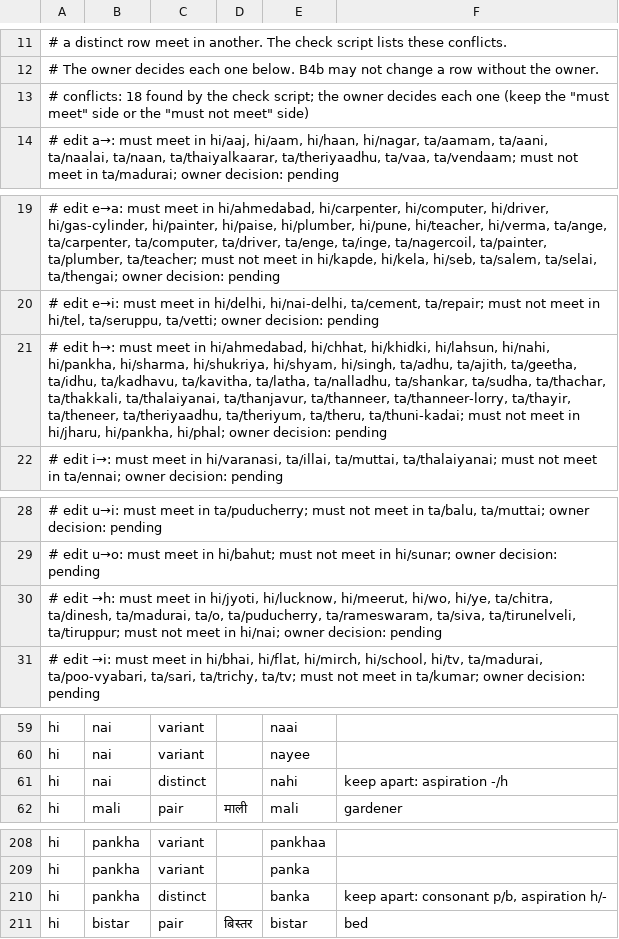
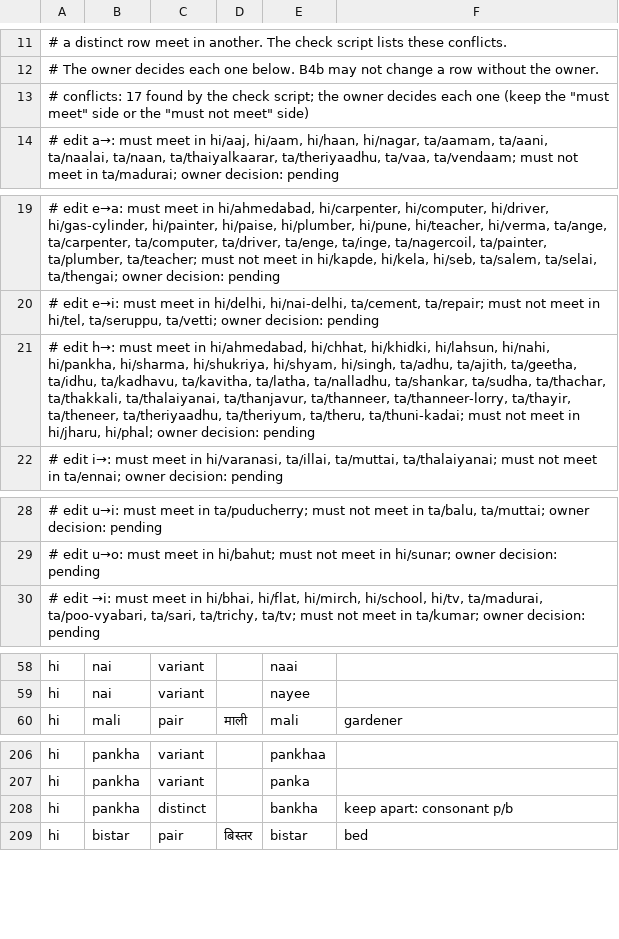
Before and after one commit to syneroym/syneroym, a TSV file: docs/planning/milestones/M08B-language-and-structure/spelling-pairs.tsv, drawn as a sheet; only a part is shown, gaps mark what is left out.

```diff
--- a/docs/planning/milestones/M08B-language-and-structure/spelling-pairs.tsv
+++ b/docs/planning/milestones/M08B-language-and-structure/spelling-pairs.tsv
@@ -12,3 +12,3 @@
 # The owner decides each one below. B4b may not change a row without the owner.
-# conflicts: 18 found by the check script; the owner decides each one (keep the "must meet" side or the "must not meet" side)
+# conflicts: 17 found by the check script; the owner decides each one (keep the "must meet" side or the "must not meet" side)
 #   edit a→: must meet in hi/aaj, hi/aam, hi/haan, hi/nagar, ta/aamam, ta/aani, ta/naalai, ta/naan, ta/thaiyalkaarar, ta/theriyaadhu, ta/vaa, ta/vendaam; must not meet in ta/madurai; owner decision: pending
@@ -20,3 +20,3 @@
 #   edit e→i: must meet in hi/delhi, hi/nai-delhi, ta/cement, ta/repair; must not meet in hi/tel, ta/seruppu, ta/vetti; owner decision: pending
-#   edit h→: must meet in hi/ahmedabad, hi/chhat, hi/khidki, hi/lahsun, hi/nahi, hi/pankha, hi/sharma, hi/shukriya, hi/shyam, hi/singh, ta/adhu, ta/ajith, ta/geetha, ta/idhu, ta/kadhavu, ta/kavitha, ta/latha, ta/nalladhu, ta/shankar, ta/sudha, ta/thachar, ta/thakkali, ta/thalaiyanai, ta/thanjavur, ta/thanneer, ta/thanneer-lorry, ta/thayir, ta/theneer, ta/theriyaadhu, ta/theriyum, ta/theru, ta/thuni-kadai; must not meet in hi/jharu, hi/pankha, hi/phal; owner decision: pending
+#   edit h→: must meet in hi/ahmedabad, hi/chhat, hi/khidki, hi/lahsun, hi/nahi, hi/pankha, hi/sharma, hi/shukriya, hi/shyam, hi/singh, ta/adhu, ta/ajith, ta/geetha, ta/idhu, ta/kadhavu, ta/kavitha, ta/latha, ta/nalladhu, ta/shankar, ta/sudha, ta/thachar, ta/thakkali, ta/thalaiyanai, ta/thanjavur, ta/thanneer, ta/thanneer-lorry, ta/thayir, ta/theneer, ta/theriyaadhu, ta/theriyum, ta/theru, ta/thuni-kadai; must not meet in hi/jharu, hi/phal; owner decision: pending
 #   edit i→: must meet in hi/varanasi, ta/illai, ta/muttai, ta/thalaiyanai; must not meet in ta/ennai; owner decision: pending
@@ -29,3 +29,2 @@
 #   edit u→o: must meet in hi/bahut; must not meet in hi/sunar; owner decision: pending
-#   edit →h: must meet in hi/jyoti, hi/lucknow, hi/meerut, hi/wo, hi/ye, ta/chitra, ta/dinesh, ta/madurai, ta/o, ta/puducherry, ta/rameswaram, ta/siva, ta/tirunelveli, ta/tiruppur; must not meet in hi/nai; owner decision: pending
 #   edit →i: must meet in hi/bhai, hi/flat, hi/mirch, hi/school, hi/tv, ta/madurai, ta/poo-vyabari, ta/sari, ta/trichy, ta/tv; must not meet in ta/kumar; owner decision: pending
@@ -60,3 +59,2 @@ hi	nai	variant		naai
 hi	nai	variant		nayee	
-hi	nai	distinct		nahi	keep apart: aspiration -/h
 hi	mali	pair	माली	mali	gardener
@@ -209,3 +207,3 @@ hi	pankha	variant		pankhaa
 hi	pankha	variant		panka	
-hi	pankha	distinct		banka	keep apart: consonant p/b, aspiration h/-
+hi	pankha	distinct		bankha	keep apart: consonant p/b
 hi	bistar	pair	बिस्तर	bistar	bed
```
Also changed, not shown: 1 other file.
